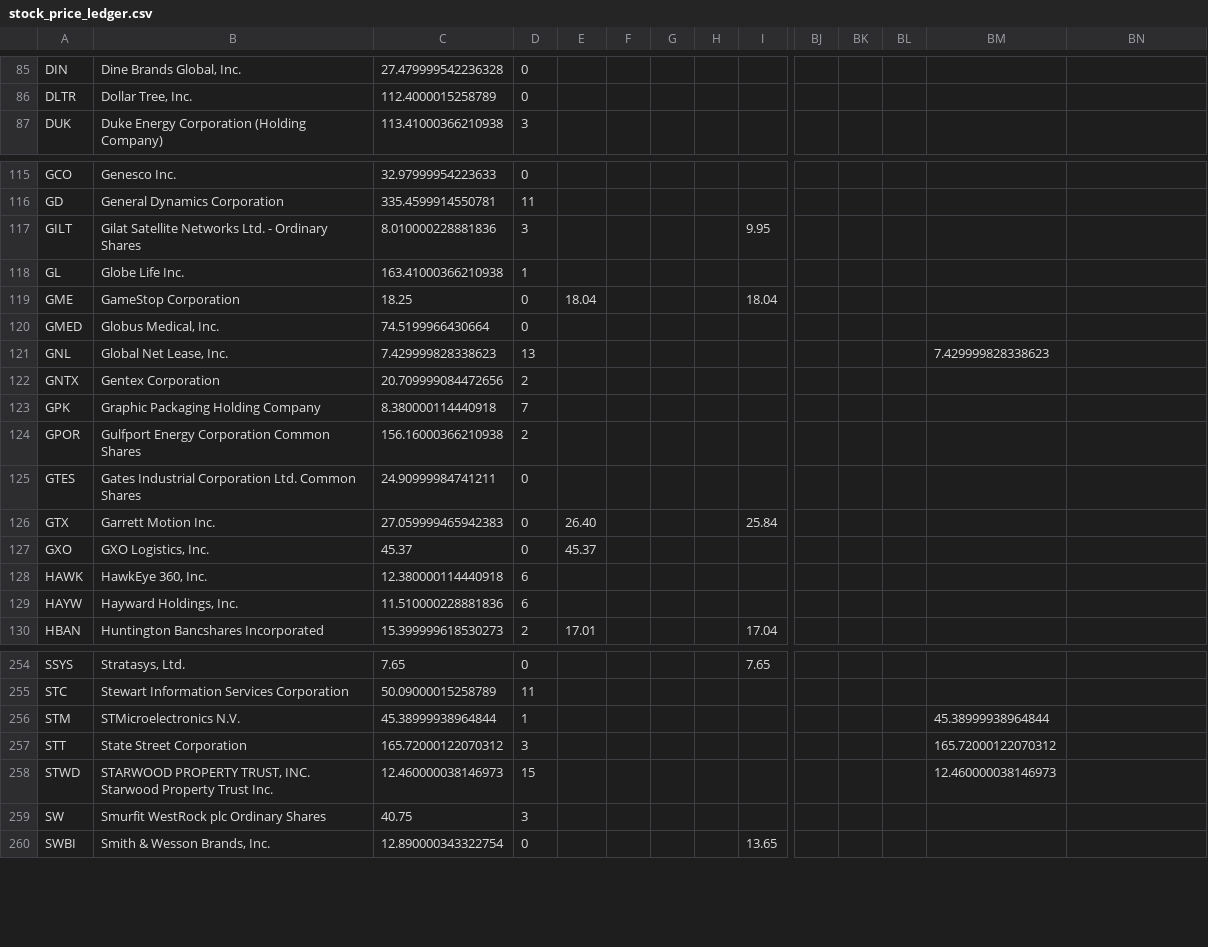
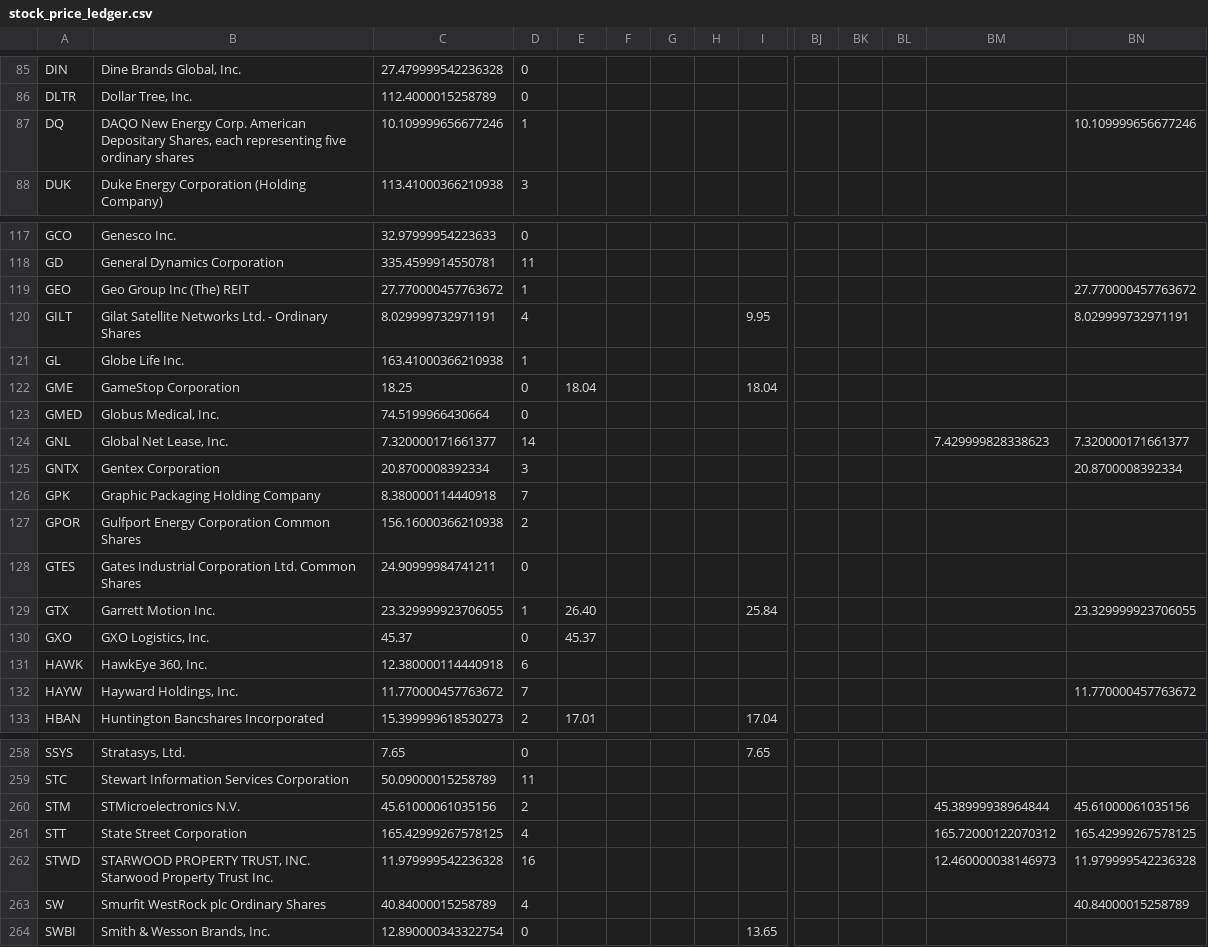
Before and after one commit to coop1st/stocks-research-pipeline, a CSV file: data/github_sync/daytrade_ledger/stock_price_ledger.csv, drawn as a sheet; only a part is shown, gaps mark what is left out; addresses are those after the commit; rows hold the shown columns only; the diff covers the shown part only; the diff names each change by its address in the sheet, - before the commit and + after, or states it on an @@ line.

Commit message:
Day-trade ledger: 2026-10-21

```diff
--- a/data/github_sync/daytrade_ledger/stock_price_ledger.csv
+++ b/data/github_sync/daytrade_ledger/stock_price_ledger.csv
+row 87: DQ | DAQO New Energy Corp. American Depositary Shares, each representing five ordinary shares | 10.109999656677246 | 1 |  |  |  |  |  |  |  |  |  | 10.109999656677246
+row 119: GEO | Geo Group Inc (The) REIT | 27.770000457763672 | 1 |  |  |  |  |  |  |  |  |  | 27.770000457763672
-C120: 8.010000228881836
+C120: 8.029999732971191
-D120: 3
+D120: 4
-BN120: (empty)
+BN120: 8.029999732971191
-C124: 7.429999828338623
+C124: 7.320000171661377
-D124: 13
+D124: 14
-BN124: (empty)
+BN124: 7.320000171661377
-C125: 20.709999084472656
+C125: 20.8700008392334
-D125: 2
+D125: 3
-BN125: (empty)
+BN125: 20.8700008392334
-C129: 27.059999465942383
+C129: 23.329999923706055
-D129: 0
+D129: 1
-BN129: (empty)
+BN129: 23.329999923706055
-C132: 11.510000228881836
+C132: 11.770000457763672
-D132: 6
+D132: 7
-BN132: (empty)
+BN132: 11.770000457763672
-C260: 45.38999938964844
+C260: 45.61000061035156
-D260: 1
+D260: 2
-BN260: (empty)
+BN260: 45.61000061035156
-C261: 165.72000122070312
+C261: 165.42999267578125
-D261: 3
+D261: 4
-BN261: (empty)
+BN261: 165.42999267578125
-C262: 12.460000038146973
+C262: 11.979999542236328
-D262: 15
+D262: 16
-BN262: (empty)
+BN262: 11.979999542236328
-C263: 40.75
+C263: 40.84000015258789
-D263: 3
+D263: 4
-BN263: (empty)
+BN263: 40.84000015258789
```
Also changed, not shown: 2 added rows and 70 edited cells elsewhere in this file.
